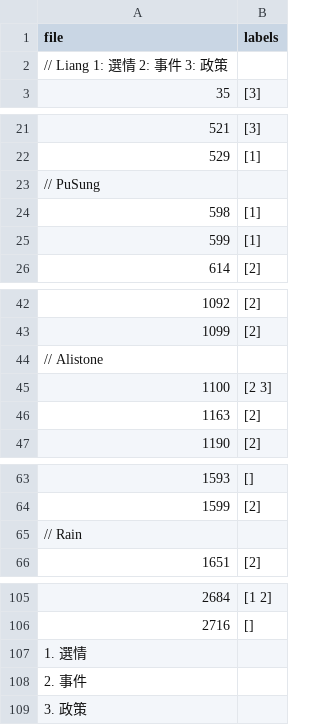
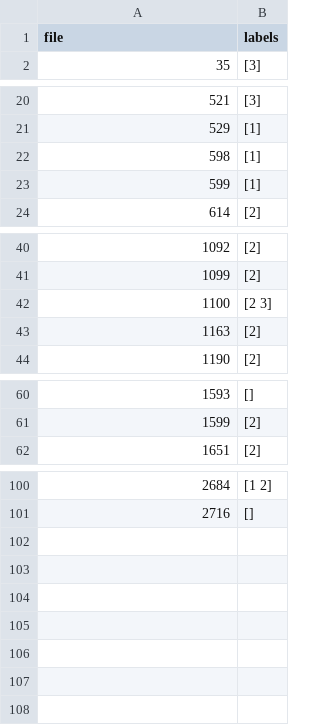
Before and after one commit to sam901122/2022_Fall_TM_Final, a CSV file: text_mining/new_labels.csv, drawn as a sheet; only a part is shown, gaps mark what is left out; the diff covers the shown part only; the diff names each change by its address in the sheet, - before the commit and + after, or states it on an @@ line.

Commit message:
change label

```diff
--- a/text_mining/new_labels.csv
+++ b/text_mining/new_labels.csv
-row 2: // Liang 1: 選情 2: 事件 3: 政策
-row 23: // PuSung
-row 44: // Alistone
-row 65: // Rain
-row 107: 1. 選情
-row 108: 2. 事件
-row 109: 3. 政策
```
Also changed, not shown: 1 removed row elsewhere in this file.
